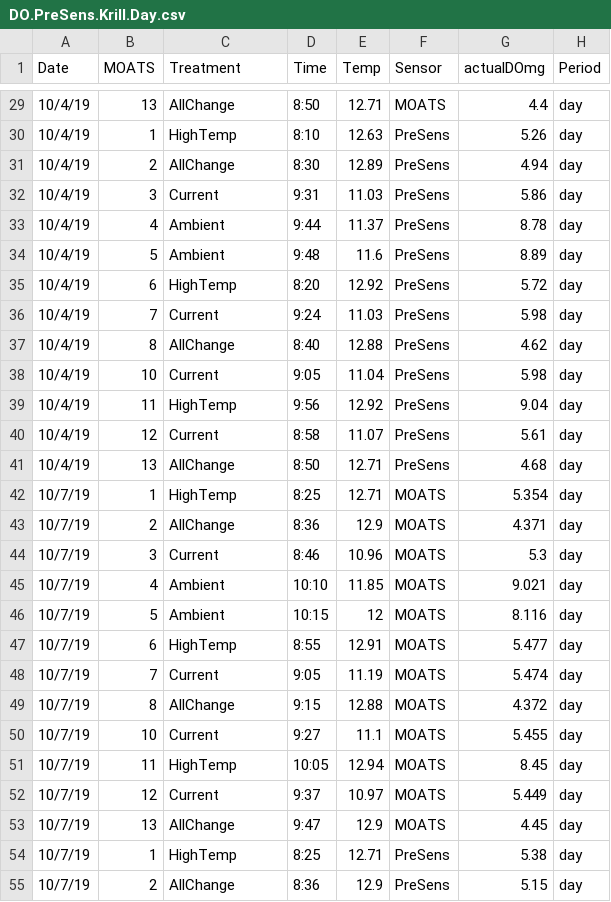
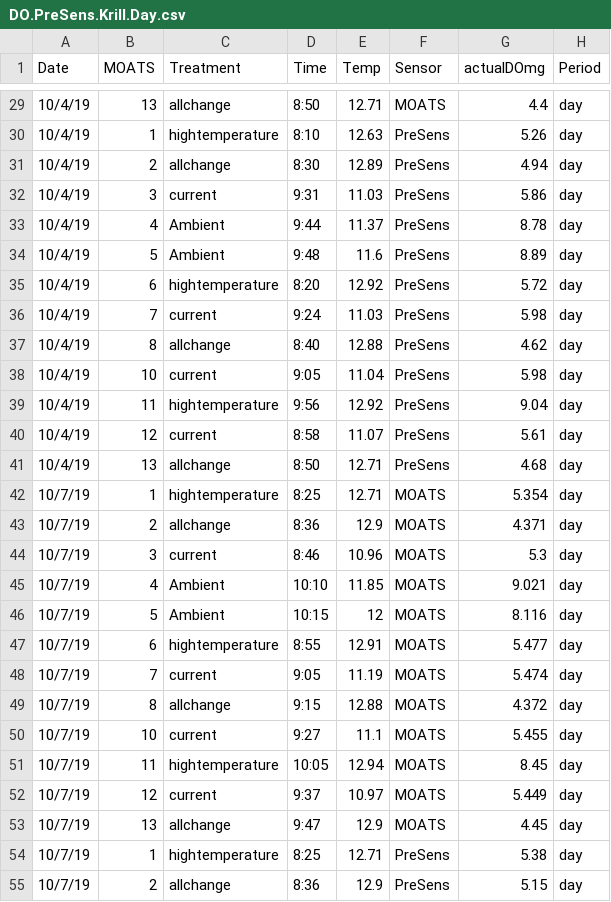
Before and after one commit to KROVINSKI/NWFSC.MUK_KRL_SMR2019_waterchemistry, a CSV file: DO.PreSens.Krill.Day.csv, drawn as a sheet; only a part is shown, gaps mark what is left out; the diff covers the shown part only.

Commit message:
2020.10.14 0947PST cleaning data on PRESENS charts - changing names to correct treatments

```diff
--- a/DO.PreSens.Krill.Day.csv
+++ b/DO.PreSens.Krill.Day.csv
@@ -29,27 +29,27 @@ Date,MOATS,Treatment,Time,Temp,Sensor,actualDOmg,Period
-10/4/19,13,AllChange,8:50,12.71,MOATS,4.4,day
-10/4/19,1,HighTemp,8:10,12.63,PreSens,5.26,day
-10/4/19,2,AllChange,8:30,12.89,PreSens,4.94,day
-10/4/19,3,Current,9:31,11.03,PreSens,5.86,day
+10/4/19,13,allchange,8:50,12.71,MOATS,4.4,day
+10/4/19,1,hightemperature,8:10,12.63,PreSens,5.26,day
+10/4/19,2,allchange,8:30,12.89,PreSens,4.94,day
+10/4/19,3,current,9:31,11.03,PreSens,5.86,day
 10/4/19,4,Ambient,9:44,11.37,PreSens,8.78,day
 10/4/19,5,Ambient,9:48,11.6,PreSens,8.89,day
-10/4/19,6,HighTemp,8:20,12.92,PreSens,5.72,day
-10/4/19,7,Current,9:24,11.03,PreSens,5.98,day
-10/4/19,8,AllChange,8:40,12.88,PreSens,4.62,day
-10/4/19,10,Current,9:05,11.04,PreSens,5.98,day
-10/4/19,11,HighTemp,9:56,12.92,PreSens,9.04,day
-10/4/19,12,Current,8:58,11.07,PreSens,5.61,day
-10/4/19,13,AllChange,8:50,12.71,PreSens,4.68,day
-10/7/19,1,HighTemp,8:25,12.71,MOATS,5.354,day
-10/7/19,2,AllChange,8:36,12.9,MOATS,4.371,day
-10/7/19,3,Current,8:46,10.96,MOATS,5.3,day
+10/4/19,6,hightemperature,8:20,12.92,PreSens,5.72,day
+10/4/19,7,current,9:24,11.03,PreSens,5.98,day
+10/4/19,8,allchange,8:40,12.88,PreSens,4.62,day
+10/4/19,10,current,9:05,11.04,PreSens,5.98,day
+10/4/19,11,hightemperature,9:56,12.92,PreSens,9.04,day
+10/4/19,12,current,8:58,11.07,PreSens,5.61,day
+10/4/19,13,allchange,8:50,12.71,PreSens,4.68,day
+10/7/19,1,hightemperature,8:25,12.71,MOATS,5.354,day
+10/7/19,2,allchange,8:36,12.9,MOATS,4.371,day
+10/7/19,3,current,8:46,10.96,MOATS,5.3,day
 10/7/19,4,Ambient,10:10,11.85,MOATS,9.021,day
 10/7/19,5,Ambient,10:15,12,MOATS,8.116,day
-10/7/19,6,HighTemp,8:55,12.91,MOATS,5.477,day
-10/7/19,7,Current,9:05,11.19,MOATS,5.474,day
-10/7/19,8,AllChange,9:15,12.88,MOATS,4.372,day
-10/7/19,10,Current,9:27,11.1,MOATS,5.455,day
-10/7/19,11,HighTemp,10:05,12.94,MOATS,8.45,day
-10/7/19,12,Current,9:37,10.97,MOATS,5.449,day
-10/7/19,13,AllChange,9:47,12.9,MOATS,4.45,day
-10/7/19,1,HighTemp,8:25,12.71,PreSens,5.38,day
-10/7/19,2,AllChange,8:36,12.9,PreSens,5.15,day
+10/7/19,6,hightemperature,8:55,12.91,MOATS,5.477,day
+10/7/19,7,current,9:05,11.19,MOATS,5.474,day
+10/7/19,8,allchange,9:15,12.88,MOATS,4.372,day
+10/7/19,10,current,9:27,11.1,MOATS,5.455,day
+10/7/19,11,hightemperature,10:05,12.94,MOATS,8.45,day
+10/7/19,12,current,9:37,10.97,MOATS,5.449,day
+10/7/19,13,allchange,9:47,12.9,MOATS,4.45,day
+10/7/19,1,hightemperature,8:25,12.71,PreSens,5.38,day
+10/7/19,2,allchange,8:36,12.9,PreSens,5.15,day
```
Also changed, not shown: 111 edited cells elsewhere in this file, DO.PreSens.Krill.Night.csv.
